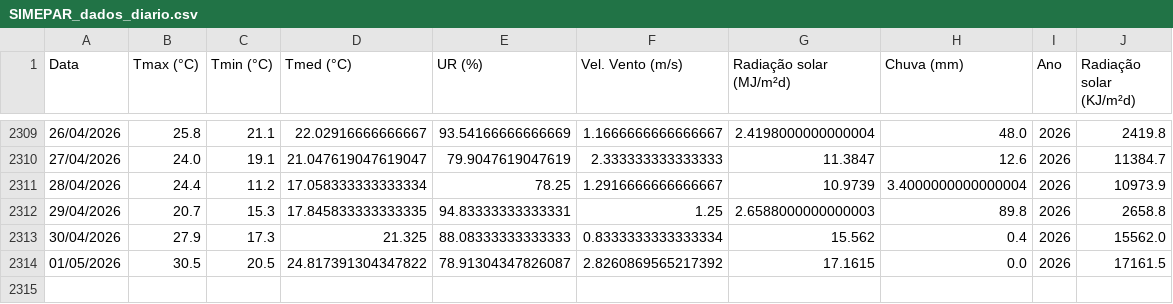
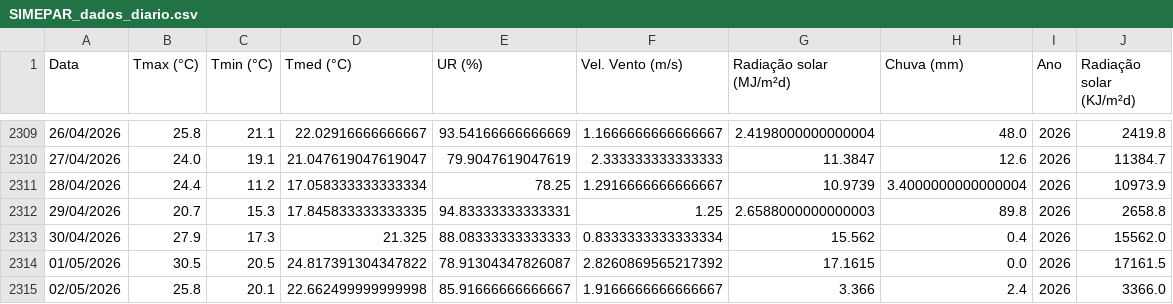
Before and after one commit to fcoliveira-utfpr/agrometeorologia, a CSV file: SIMEPAR_dados_diario.csv, drawn as a sheet; only a part is shown, gaps mark what is left out.

Commit message:
Atualizando dados SIMEPAR via Colab

```diff
--- a/SIMEPAR_dados_diario.csv
+++ b/SIMEPAR_dados_diario.csv
@@ -2314 +2314,2 @@ Data,Tmax (°C),Tmin (°C),Tmed (°C),UR (%),Vel. Vento (m/s),Radiação solar (
 01/05/2026,30.5,20.5,24.817391304347822,78.91304347826087,2.8260869565217392,17.1615,0.0,2026,17161.5
+02/05/2026,25.8,20.1,22.662499999999998,85.91666666666667,1.9166666666666667,3.366,2.4,2026,3366.0
```
